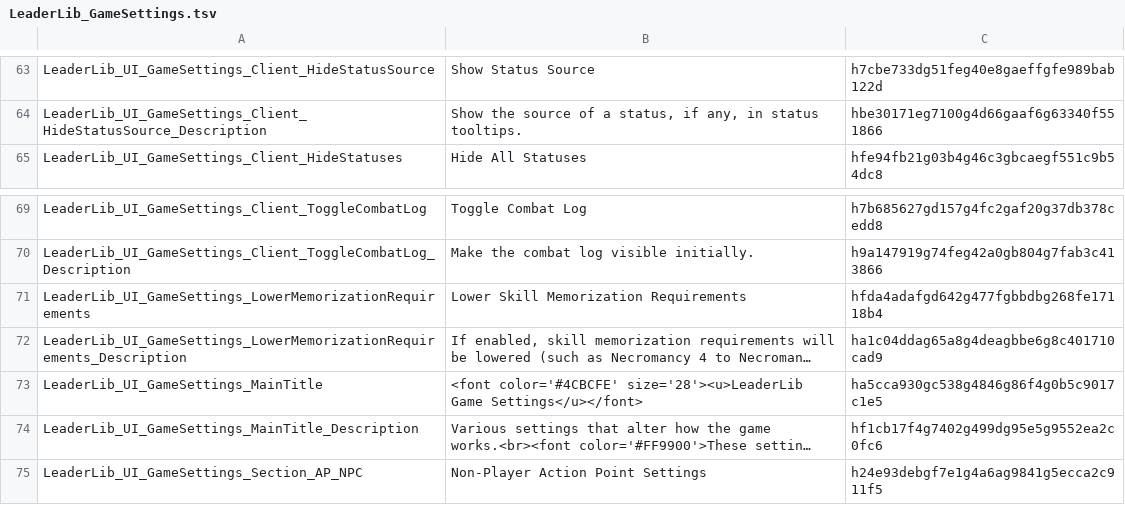
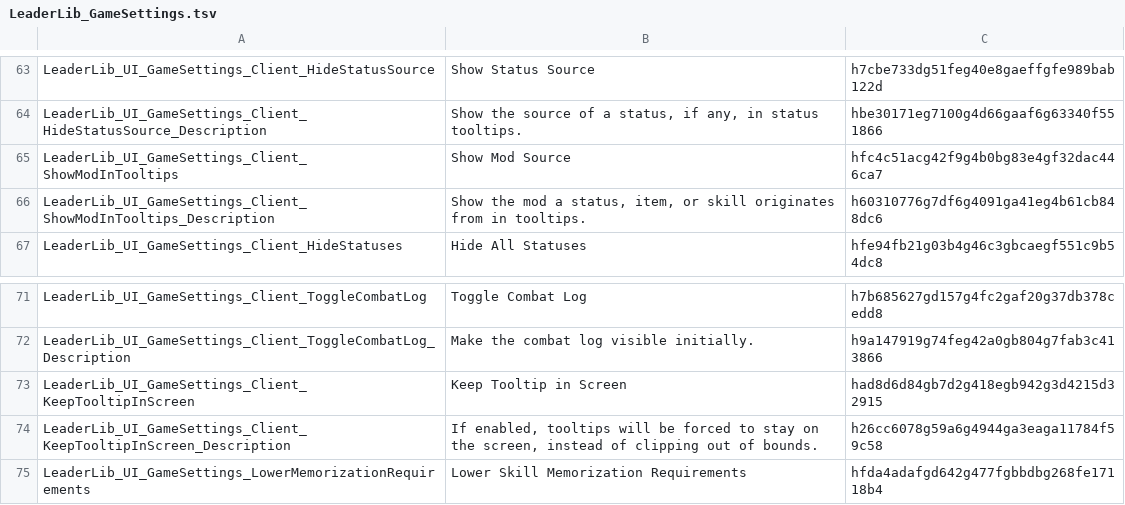
Before and after one commit to LaughingLeader-DOS2-Mods/LeaderLib, a TSV file: LocalKeys/LeaderLib_GameSettings.tsv, drawn as a sheet; only a part is shown, gaps mark what is left out; the shorter side is filled out with more unchanged rows; long unchanged cells end in ….

Commit message:
Add KeepTooltipInScreen to client gameplay options, add new options to the menu

```diff
--- a/LocalKeys/LeaderLib_GameSettings.tsv
+++ b/LocalKeys/LeaderLib_GameSettings.tsv
@@ -64,2 +64,4 @@ LeaderLib_UI_GameSettings_Client_HideStatusSource	Show Status Source	h7cbe733dg5
 LeaderLib_UI_GameSettings_Client_HideStatusSource_Description	Show the source of a status, if any, in status tooltips.	hbe30171eg7100g4d66gaaf6g63340f551866
+LeaderLib_UI_GameSettings_Client_ShowModInTooltips	Show Mod Source	hfc4c51acg42f9g4b0bg83e4gf32dac446ca7
+LeaderLib_UI_GameSettings_Client_ShowModInTooltips_Description	Show the mod a status, item, or skill originates from in tooltips.	h60310776g7df6g4091ga41eg4b61cb848dc6
 LeaderLib_UI_GameSettings_Client_HideStatuses	Hide All Statuses	hfe94fb21g03b4g46c3gbcaegf551c9b54dc8
@@ -70,2 +72,4 @@ LeaderLib_UI_GameSettings_Client_ToggleCombatLog	Toggle Combat Log	h7b685627gd15
 LeaderLib_UI_GameSettings_Client_ToggleCombatLog_Description	Make the combat log visible initially.	h9a147919g74feg42a0gb804g7fab3c413866
+LeaderLib_UI_GameSettings_Client_KeepTooltipInScreen	Keep Tooltip in Screen	had8d6d84gb7d2g418egb942g3d4215d32915
+LeaderLib_UI_GameSettings_Client_KeepTooltipInScreen_Description	If enabled, tooltips will be forced to stay on the screen, instead of clipping out of bounds.	h26cc6078g59a6g4944ga3eaga11784f59c58
 LeaderLib_UI_GameSettings_LowerMemorizationRequirements	Lower Skill Memorization Requirements	hfda4adafgd642g477fgbbdbg268fe17118b4
```
Also changed, not shown: 3 other files.
